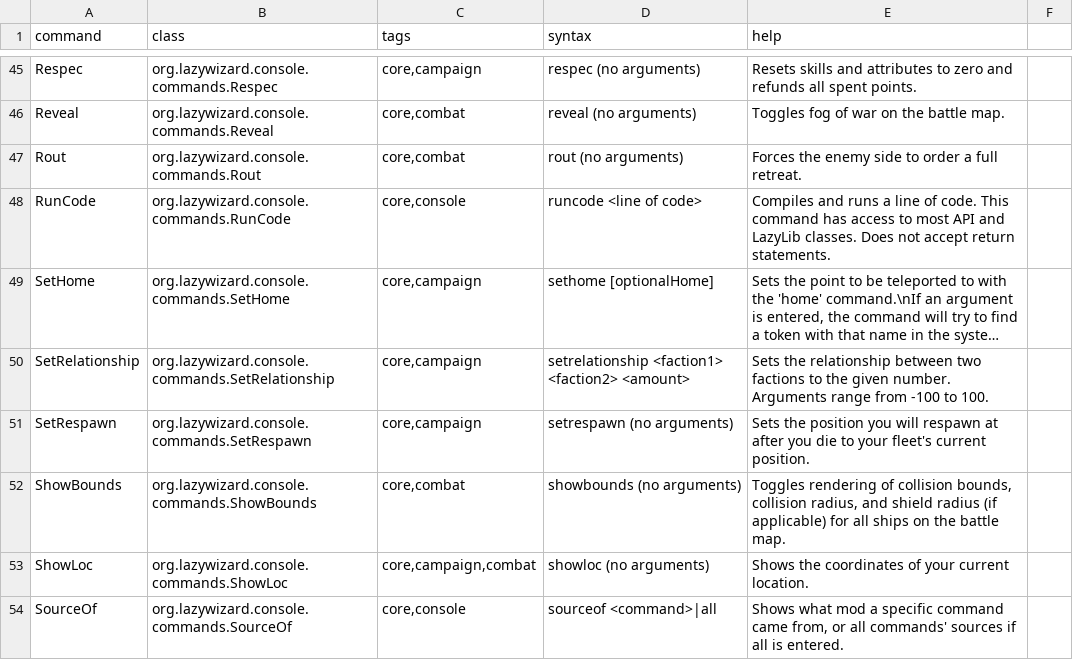
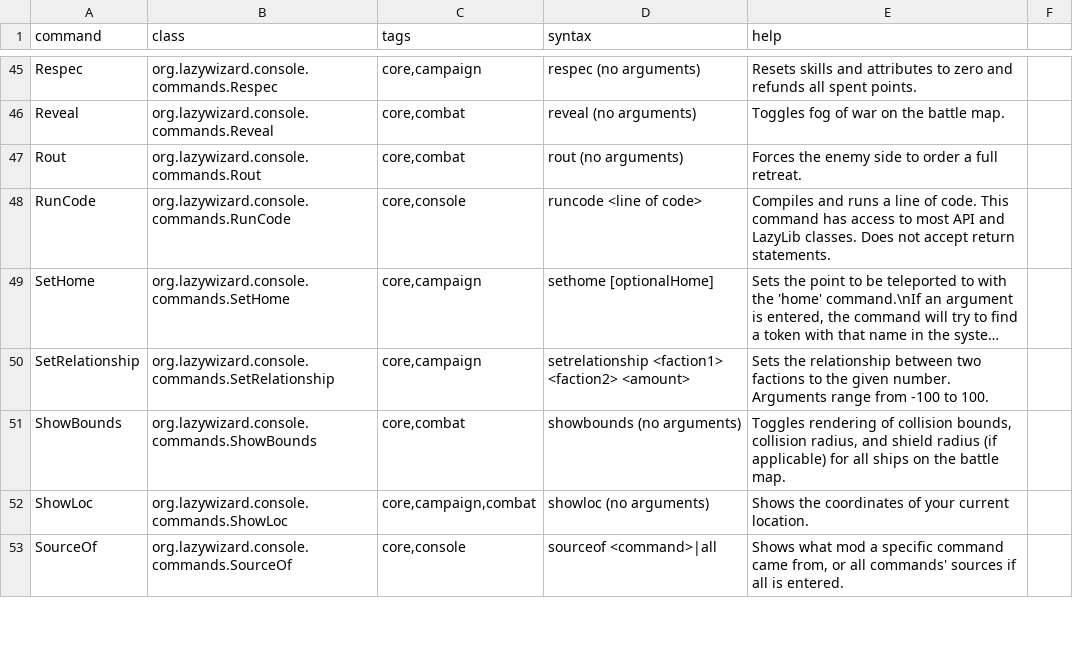
Before and after one commit to LazyWizard/console-commands, a CSV file: commands.csv, drawn as a sheet; only a part is shown, gaps mark what is left out; long unchanged cells end in …; the diff names each change by its address in the sheet, - before the commit and + after, or states it on an @@ line.

Commit message:
Removed SetRespawn (latest patch notes show 0.7a changes how respawning works)

```diff
--- a/commands.csv
+++ b/commands.csv
-row 51: SetRespawn | org.lazywizard.console.commands.SetRespawn | core,campaign | setrespawn (no arguments) | Sets the position you will respawn at after you die to your fleet's current position.
```
Also changed, not shown: 2 other files.
